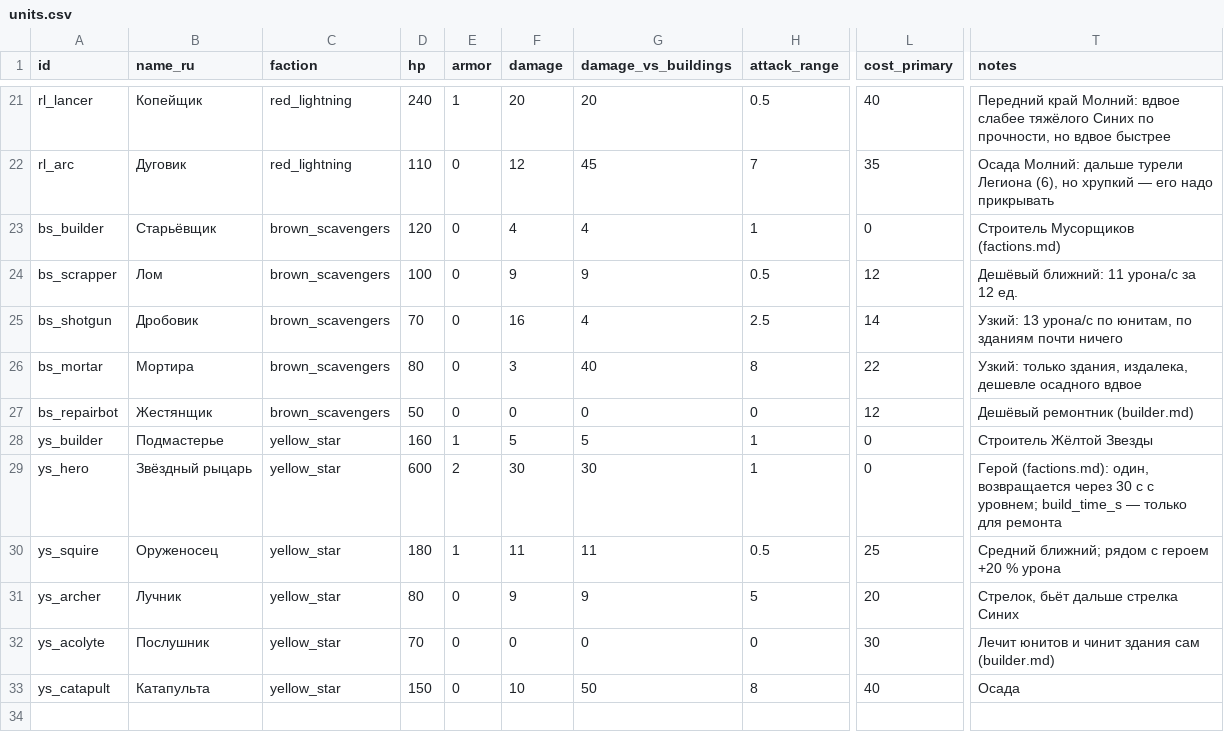
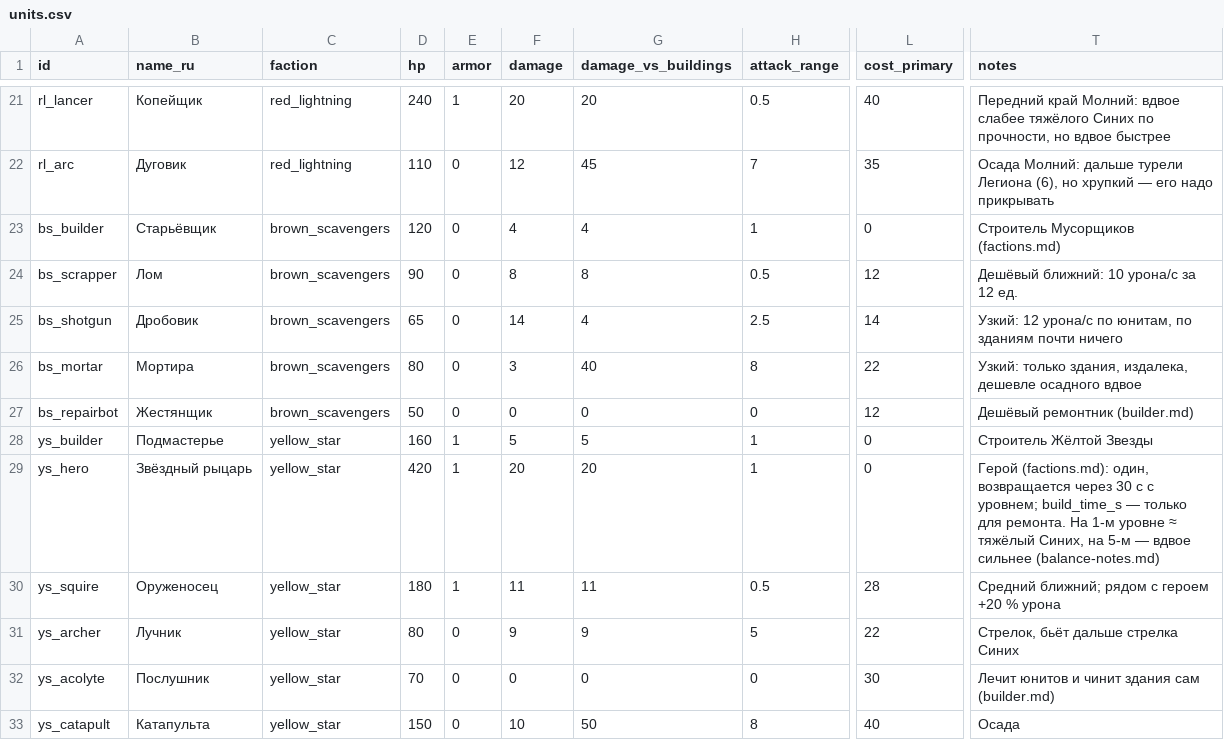
Before and after one commit to sergeykorolyov6/coop-rts, a CSV file: Docs/Design/units.csv, drawn as a sheet; only a part is shown, gaps mark what is left out; the diff names each change by its address in the sheet, - before the commit and + after, or states it on an @@ line.

```diff
--- a/Docs/Design/units.csv
+++ b/Docs/Design/units.csv
-D24 (hp): 100
+D24 (hp): 90
-F24 (damage): 9
+F24 (damage): 8
-G24 (damage_vs_buildings): 9
+G24 (damage_vs_buildings): 8
-T24 (notes): Дешёвый ближний: 11 урона/с за 12 ед.
+T24 (notes): Дешёвый ближний: 10 урона/с за 12 ед.
-D25 (hp): 70
+D25 (hp): 65
-F25 (damage): 16
+F25 (damage): 14
-T25 (notes): Узкий: 13 урона/с по…
+T25 (notes): Узкий: 12 урона/с по…
-D29 (hp): 600
+D29 (hp): 420
-E29 (armor): 2
+E29 (armor): 1
-F29 (damage): 30
+F29 (damage): 20
-G29 (damage_vs_buildings): 30
+G29 (damage_vs_buildings): 20
-T29 (notes): …только для ремонта
+T29 (notes): …только для ремонта. На 1-м уровне ≈ тяжёлый Синих, на 5-м — вдвое сильнее (balance-notes.md)
-L30 (cost_primary): 25
+L30 (cost_primary): 28
-L31 (cost_primary): 20
+L31 (cost_primary): 22
```
Also changed, not shown: Docs/Design/buildings.csv, 7 other files.
